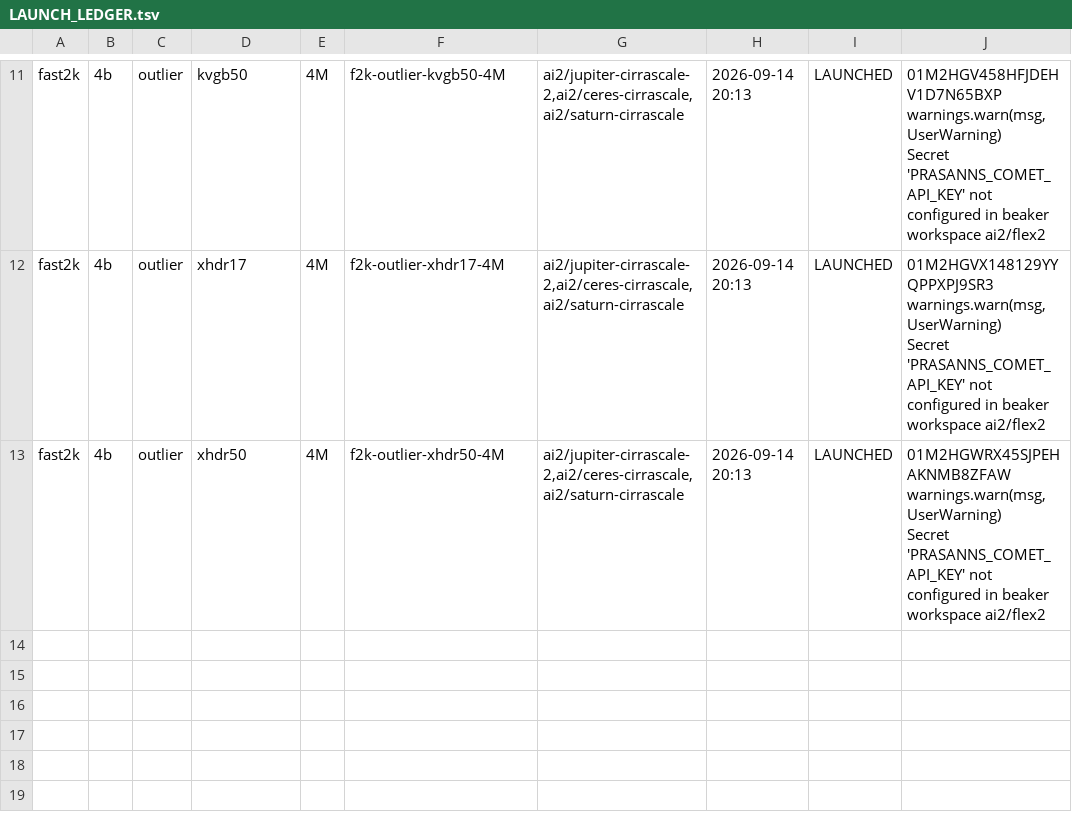
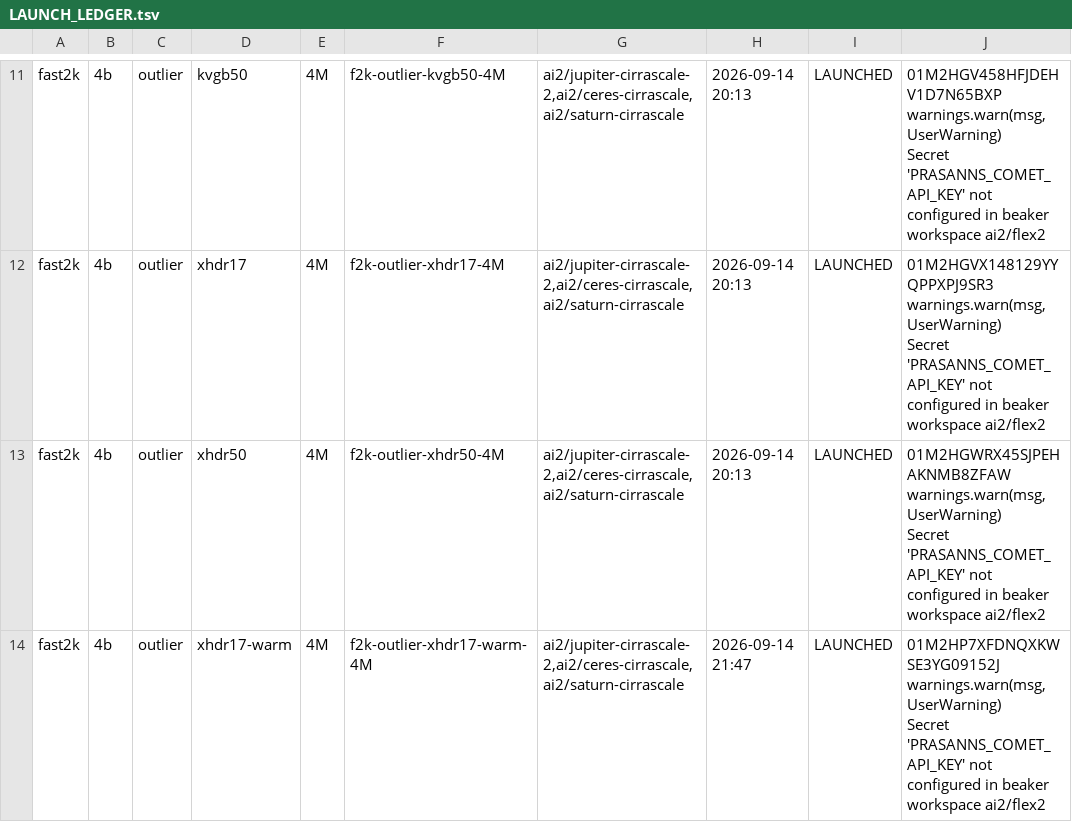
Before and after one commit to allenai/OLMo-core, a TSV file: debug/ds64_fast2k/LAUNCH_LEDGER.tsv, drawn as a sheet; only a part is shown, gaps mark what is left out; ↵ is a line break in a cell; the diff names each change by its address in the sheet, - before the commit and + after, or states it on an @@ line.

```diff
--- a/debug/ds64_fast2k/LAUNCH_LEDGER.tsv
+++ b/debug/ds64_fast2k/LAUNCH_LEDGER.tsv
+row 14: fast2k | 4b | outlier | xhdr17-warm | 4M | f2k-outlier-xhdr17-warm-4M | ai2/jupiter-cirrascale-2,ai2/ceres-cirrascale,ai2/saturn-cirrascale | 2026-09-14 21:47 | LAUNCHED | 01M2HP7XFDNQXKWSE3YG09152J warnings.warn(msg, UserWarning) ↵ Secret 'PRASANNS_COMET_API_KEY' not configured in beaker workspace ai2/flex2
```
Also changed, not shown: debug/ds64_fast2k/results.csv, 12 other files.
